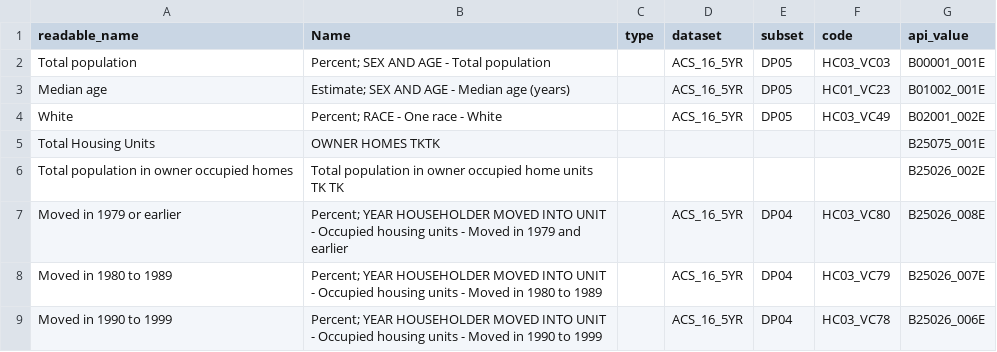
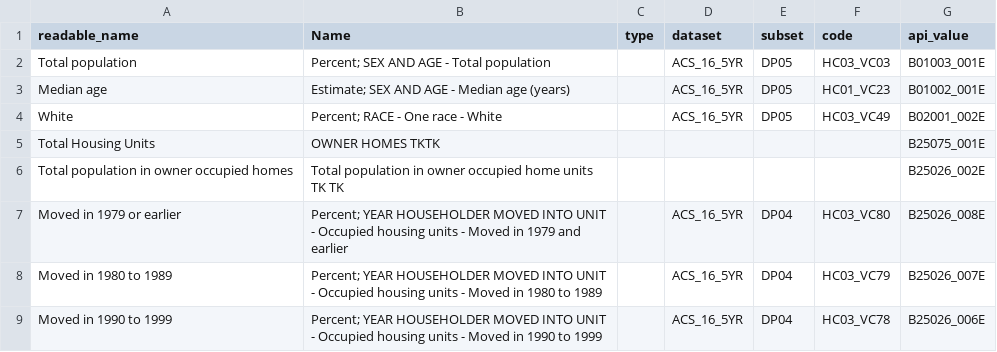
Before and after one commit to millerthesis/census-data-fetcher, a CSV file: config/census_meta.csv, drawn as a sheet; only a part is shown.

```diff
--- a/config/census_meta.csv
+++ b/config/census_meta.csv
@@ -1,3 +1,3 @@
 readable_name,Name,type,dataset,subset,code,api_value
-Total population,Percent; SEX AND AGE - Total population,,ACS_16_5YR,DP05,HC03_VC03,B00001_001E
+Total population,Percent; SEX AND AGE - Total population,,ACS_16_5YR,DP05,HC03_VC03,B01003_001E
 Median age,Estimate; SEX AND AGE - Median age (years),,ACS_16_5YR,DP05,HC01_VC23,B01002_001E
```
Also changed, not shown: data/county.csv, data/state.csv, 1 other file.
